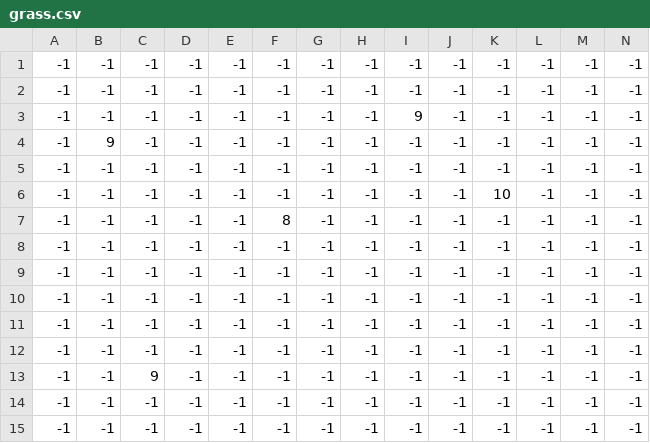
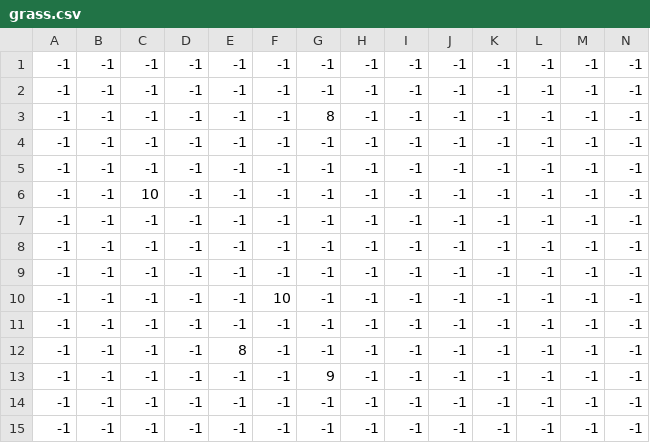
Before and after one commit to MyungHyun-Ahn/I_wanted_to_make_RPG_game, a CSV file: myRPGproject/resource/map/grass.csv, drawn as a sheet; only a part is shown; removed rows and columns are numbered as before the commit, all else as after; rows hold the shown columns only; the diff names each change by its address in the sheet, - before the commit and + after, or states it on an @@ line.

```diff
--- a/myRPGproject/resource/map/grass.csv
+++ b/myRPGproject/resource/map/grass.csv
-G3: -1
+G3: 8
-I3: 9
+I3: -1
-row 4: -1 | 9 | -1 | -1 | -1 | -1 | -1 | -1 | -1 | -1 | -1 | -1 | -1 | -1
-row 6: -1 | -1 | -1 | -1 | -1 | -1 | -1 | -1 | -1 | -1 | 10 | -1 | -1 | -1
-row 7: -1 | -1 | -1 | -1 | -1 | 8 | -1 | -1 | -1 | -1 | -1 | -1 | -1 | -1
+row 6: -1 | -1 | 10 | -1 | -1 | -1 | -1 | -1 | -1 | -1 | -1 | -1 | -1 | -1
+row 10: -1 | -1 | -1 | -1 | -1 | 10 | -1 | -1 | -1 | -1 | -1 | -1 | -1 | -1
-C12: 9
+C12: -1
-E12: -1
+E12: 8
+row 13: -1 | -1 | -1 | -1 | -1 | -1 | 9 | -1 | -1 | -1 | -1 | -1 | -1 | -1
```
Also changed, not shown: myRPGproject/resource/map/entities.csv, myRPGproject/resource/map/object.csv, 5 other files.
